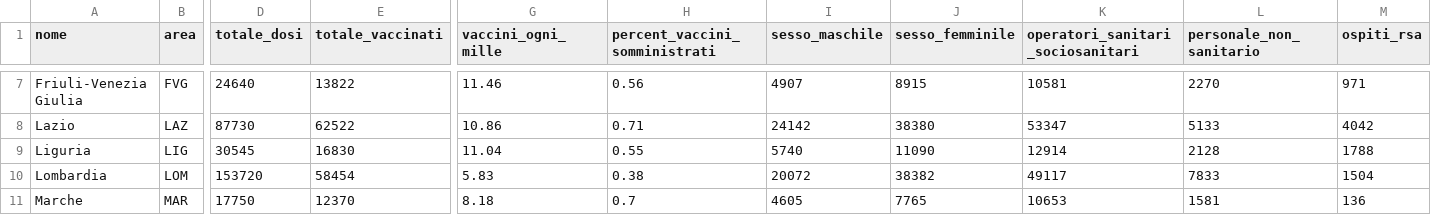
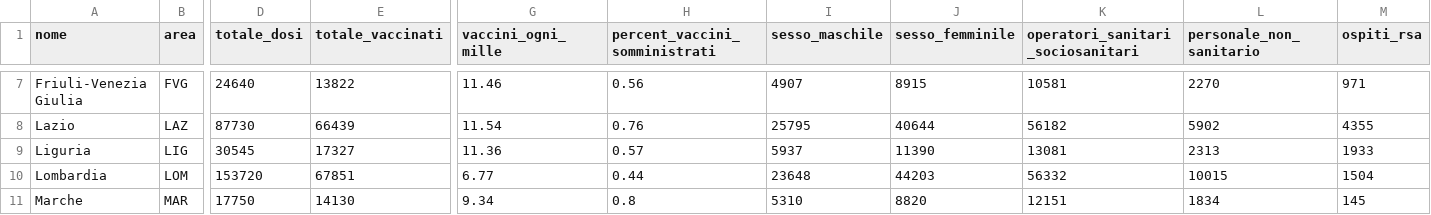
Before and after one commit to baggiponte/vaccine-data-italy, a CSV file: data/ita_totals_by_area.csv, drawn as a sheet; only a part is shown, gaps mark what is left out; the diff covers the shown part only; the diff names each change by its address in the sheet, - before the commit and + after, or states it on an @@ line.

```diff
--- a/data/ita_totals_by_area.csv
+++ b/data/ita_totals_by_area.csv
-E8 (totale_vaccinati): 62522
+E8 (totale_vaccinati): 66439
-G8 (vaccini_ogni_mille): 10.86
+G8 (vaccini_ogni_mille): 11.54
-H8 (percent_vaccini_somministrati): 0.71
+H8 (percent_vaccini_somministrati): 0.76
-I8 (sesso_maschile): 24142
+I8 (sesso_maschile): 25795
-J8 (sesso_femminile): 38380
+J8 (sesso_femminile): 40644
-K8 (operatori_sanitari_sociosanitari): 53347
+K8 (operatori_sanitari_sociosanitari): 56182
-L8 (personale_non_sanitario): 5133
+L8 (personale_non_sanitario): 5902
-M8 (ospiti_rsa): 4042
+M8 (ospiti_rsa): 4355
-E9 (totale_vaccinati): 16830
+E9 (totale_vaccinati): 17327
-G9 (vaccini_ogni_mille): 11.04
+G9 (vaccini_ogni_mille): 11.36
-H9 (percent_vaccini_somministrati): 0.55
+H9 (percent_vaccini_somministrati): 0.57
-I9 (sesso_maschile): 5740
+I9 (sesso_maschile): 5937
-J9 (sesso_femminile): 11090
+J9 (sesso_femminile): 11390
-K9 (operatori_sanitari_sociosanitari): 12914
+K9 (operatori_sanitari_sociosanitari): 13081
-L9 (personale_non_sanitario): 2128
+L9 (personale_non_sanitario): 2313
-M9 (ospiti_rsa): 1788
+M9 (ospiti_rsa): 1933
-E10 (totale_vaccinati): 58454
+E10 (totale_vaccinati): 67851
-G10 (vaccini_ogni_mille): 5.83
+G10 (vaccini_ogni_mille): 6.77
-H10 (percent_vaccini_somministrati): 0.38
+H10 (percent_vaccini_somministrati): 0.44
-I10 (sesso_maschile): 20072
+I10 (sesso_maschile): 23648
-J10 (sesso_femminile): 38382
+J10 (sesso_femminile): 44203
-K10 (operatori_sanitari_sociosanitari): 49117
+K10 (operatori_sanitari_sociosanitari): 56332
-L10 (personale_non_sanitario): 7833
+L10 (personale_non_sanitario): 10015
-E11 (totale_vaccinati): 12370
+E11 (totale_vaccinati): 14130
-G11 (vaccini_ogni_mille): 8.18
+G11 (vaccini_ogni_mille): 9.34
-H11 (percent_vaccini_somministrati): 0.7
+H11 (percent_vaccini_somministrati): 0.8
-I11 (sesso_maschile): 4605
+I11 (sesso_maschile): 5310
-J11 (sesso_femminile): 7765
+J11 (sesso_femminile): 8820
-K11 (operatori_sanitari_sociosanitari): 10653
+K11 (operatori_sanitari_sociosanitari): 12151
-L11 (personale_non_sanitario): 1581
+L11 (personale_non_sanitario): 1834
-M11 (ospiti_rsa): 136
+M11 (ospiti_rsa): 145
```
Also changed, not shown: 116 edited cells elsewhere in this file, data/ita_aggregated_by_age_range.csv, data/ita_aggregated_by_area.csv, 5 other files.
